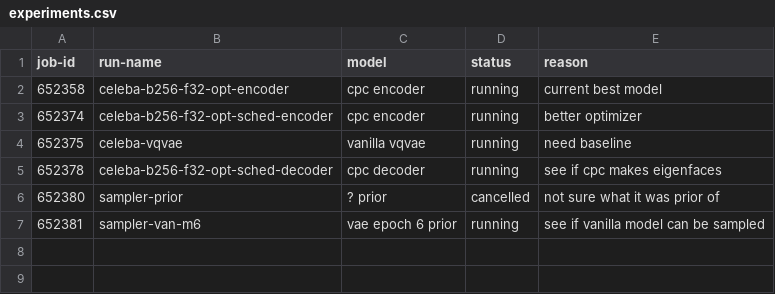
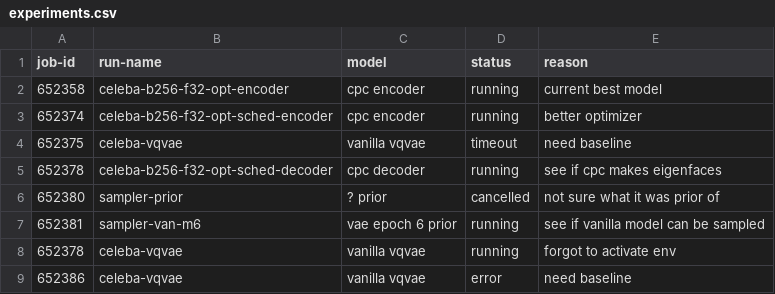
Before and after one commit to eric-mc2/pytorch-vqvae, a CSV file: experiments.csv, drawn as a sheet.

Commit message:
update experiment list

```diff
--- a/experiments.csv
+++ b/experiments.csv
@@ -3,3 +3,3 @@ job-id, run-name, model, status, reason
 652374, celeba-b256-f32-opt-sched-encoder, cpc encoder, running, better optimizer
-652375, celeba-vqvae, vanilla vqvae, running, need baseline
+652375, celeba-vqvae, vanilla vqvae, timeout, need baseline
 652378, celeba-b256-f32-opt-sched-decoder, cpc decoder, running, see if cpc makes eigenfaces
@@ -7 +7,3 @@ job-id, run-name, model, status, reason
 652381, sampler-van-m6, vae epoch 6 prior, running, see if vanilla model can be sampled
+652378, celeba-vqvae, vanilla vqvae, running, forgot to activate env
+652386, celeba-vqvae, vanilla vqvae, error, need baseline
```
Also changed, not shown: 2 other files.
